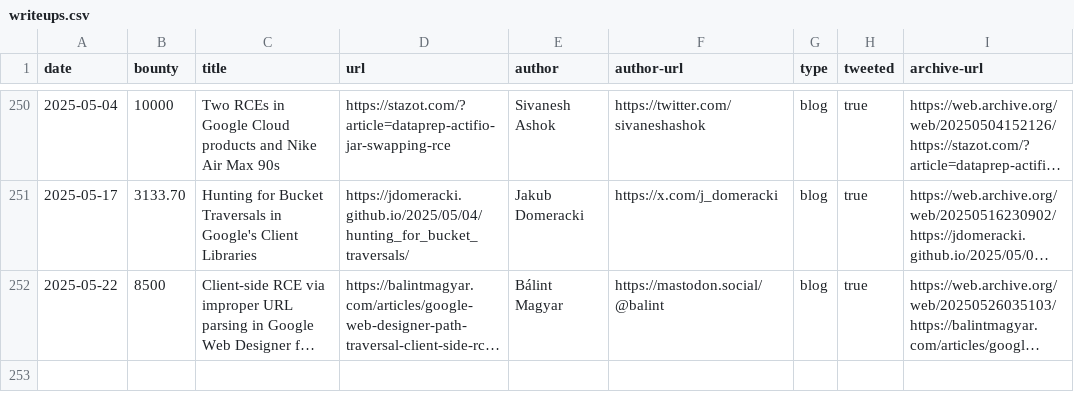
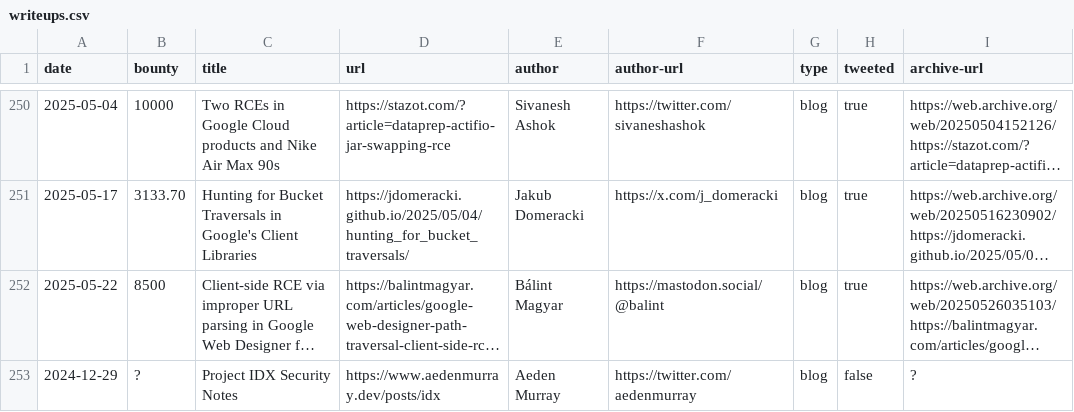
Before and after one commit to xdavidhu/awesome-google-vrp-writeups, a CSV file: writeups.csv, drawn as a sheet; only a part is shown, gaps mark what is left out; long unchanged cells end in …; the diff names each change by its address in the sheet, - before the commit and + after, or states it on an @@ line.

Commit message:
Add writeup

```diff
--- a/writeups.csv
+++ b/writeups.csv
+row 253: 2024-12-29 | ? | Project IDX Security Notes | https://www.aedenmurray.dev/posts/idx | Aeden Murray | https://twitter.com/aedenmurray | blog | false | ?
```
